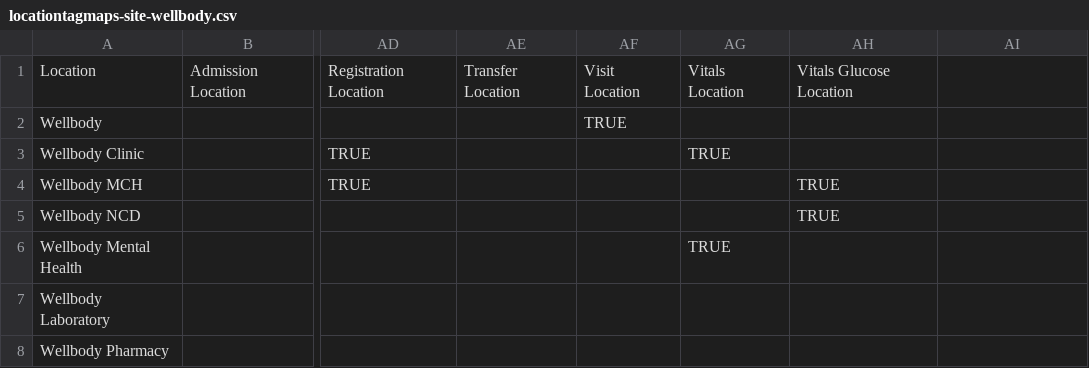
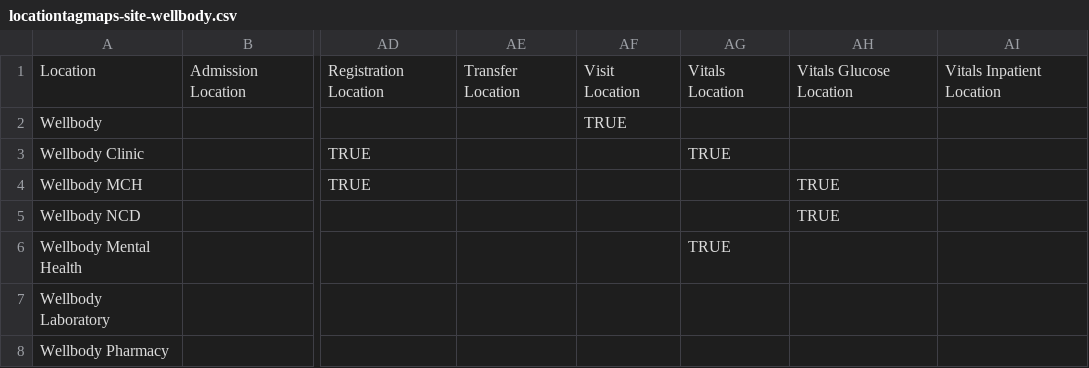
Before and after one commit to PIH/openmrs-config-pihsl, a CSV file: configuration/locationtagmaps/locationtagmaps-site-wellbody.csv, drawn as a sheet; only a part is shown, gaps mark what is left out; the diff names each change by its address in the sheet, - before the commit and + after, or states it on an @@ line.

```diff
--- a/configuration/locationtagmaps/locationtagmaps-site-wellbody.csv
+++ b/configuration/locationtagmaps/locationtagmaps-site-wellbody.csv
-AI1: (empty)
+AI1: Vitals Inpatient Location
```
Also changed, not shown: configuration/encountertypes/sierraLeoneEncounterTypes.csv, 2 other files.
